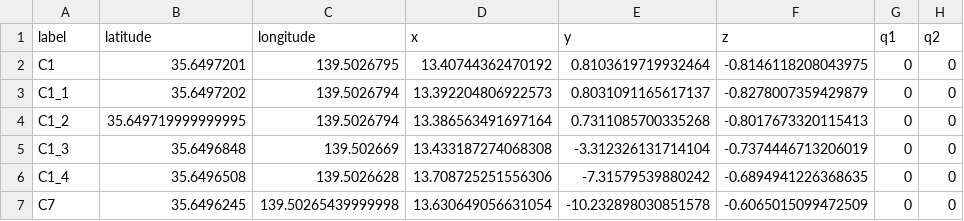
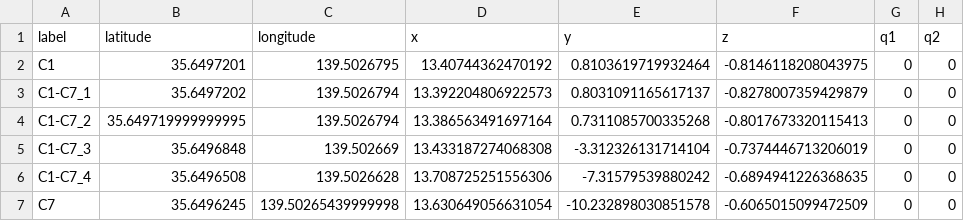
Before and after one commit to kazoga/tc2025, a CSV file: ros2_src/route_planner/routes/inagi/variable/segments/edge_C1_C7.csv, drawn as a sheet; only a part is shown; the diff names each change by its address in the sheet, - before the commit and + after, or states it on an @@ line.

```diff
--- a/ros2_src/route_planner/routes/inagi/variable/segments/edge_C1_C7.csv
+++ b/ros2_src/route_planner/routes/inagi/variable/segments/edge_C1_C7.csv
-A3 (label): C1_1
+A3 (label): C1-C7_1
-A4 (label): C1_2
+A4 (label): C1-C7_2
-A5 (label): C1_3
+A5 (label): C1-C7_3
-A6 (label): C1_4
+A6 (label): C1-C7_4
```
Also changed, not shown: ros2_src/route_planner/routes/inagi/variable/edges.csv, ros2_src/route_planner/routes/inagi/variable/segments/edge_C2_C3.csv, 31 other files.
